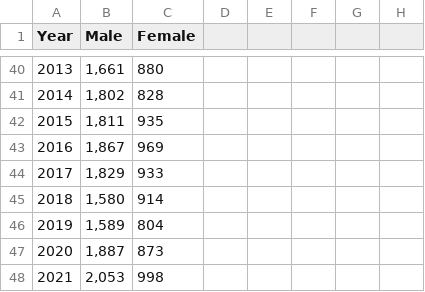
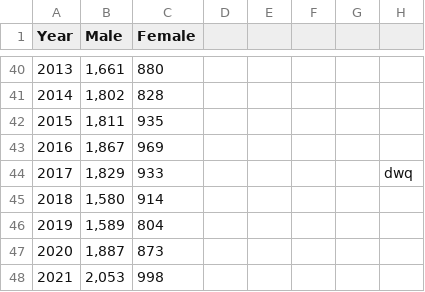
Before and after one commit to andydagao/380project, a CSV file: sex_demographic.csv, drawn as a sheet; only a part is shown, gaps mark what is left out; the diff names each change by its address in the sheet, - before the commit and + after, or states it on an @@ line.

```diff
--- a/sex_demographic.csv
+++ b/sex_demographic.csv
-H44: (empty)
+H44: dwq
```
